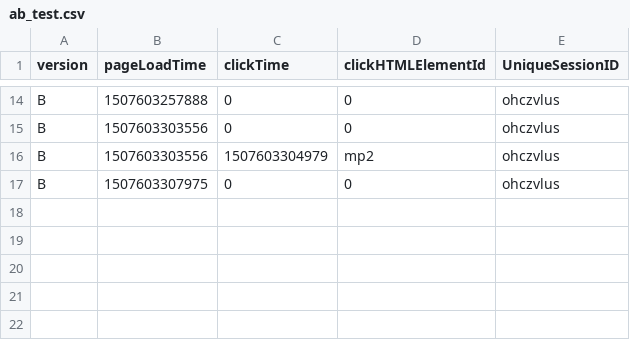
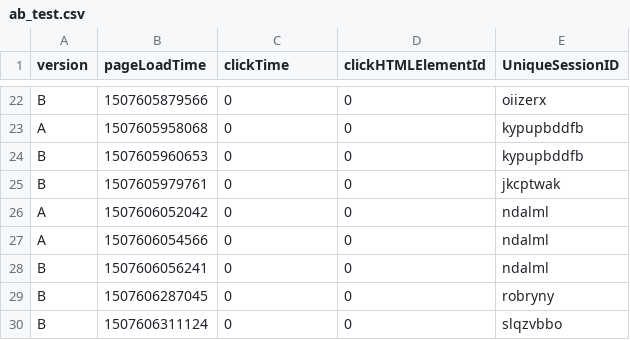
Before and after one commit to michael-snower/1300-ab-testing, a CSV file: ab_test.csv, drawn as a sheet; only a part is shown, gaps mark what is left out; removed rows and columns are numbered as before the commit, all else as after; the diff covers the shown part only; the diff names each change by its address in the sheet, - before the commit and + after, or states it on an @@ line.

```diff
--- a/ab_test.csv
+++ b/ab_test.csv
-B22 (pageLoadTime): 1507603257888
+B22 (pageLoadTime): 1507605879566
-E22 (UniqueSessionID): ohczvlus
+E22 (UniqueSessionID): oiizerx
+row 23: A | 1507605958068 | 0 | 0 | kypupbddfb
+row 24: B | 1507605960653 | 0 | 0 | kypupbddfb
+row 25: B | 1507605979761 | 0 | 0 | jkcptwak
+row 26: A | 1507606052042 | 0 | 0 | ndalml
+row 27: A | 1507606054566 | 0 | 0 | ndalml
-B28 (pageLoadTime): 1507603303556
+B28 (pageLoadTime): 1507606056241
-E28 (UniqueSessionID): ohczvlus
+E28 (UniqueSessionID): ndalml
-row 16: B | 1507603303556 | 1507603304979 | mp2 | ohczvlus
+row 29: B | 1507606287045 | 0 | 0 | robryny
-B30 (pageLoadTime): 1507603307975
+B30 (pageLoadTime): 1507606311124
-E30 (UniqueSessionID): ohczvlus
+E30 (UniqueSessionID): slqzvbbo
```
Also changed, not shown: 11 added rows, 3 removed rows and 18 edited cells elsewhere in this file, 2 other files.
